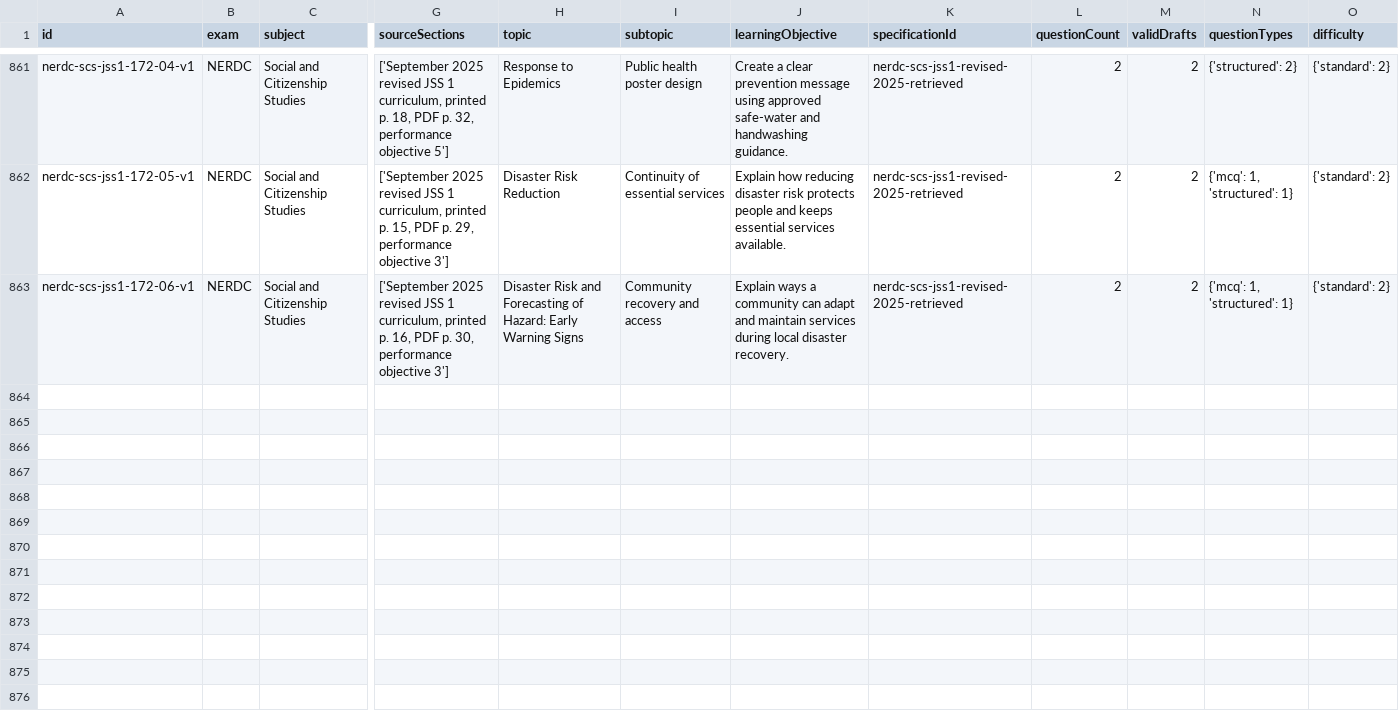
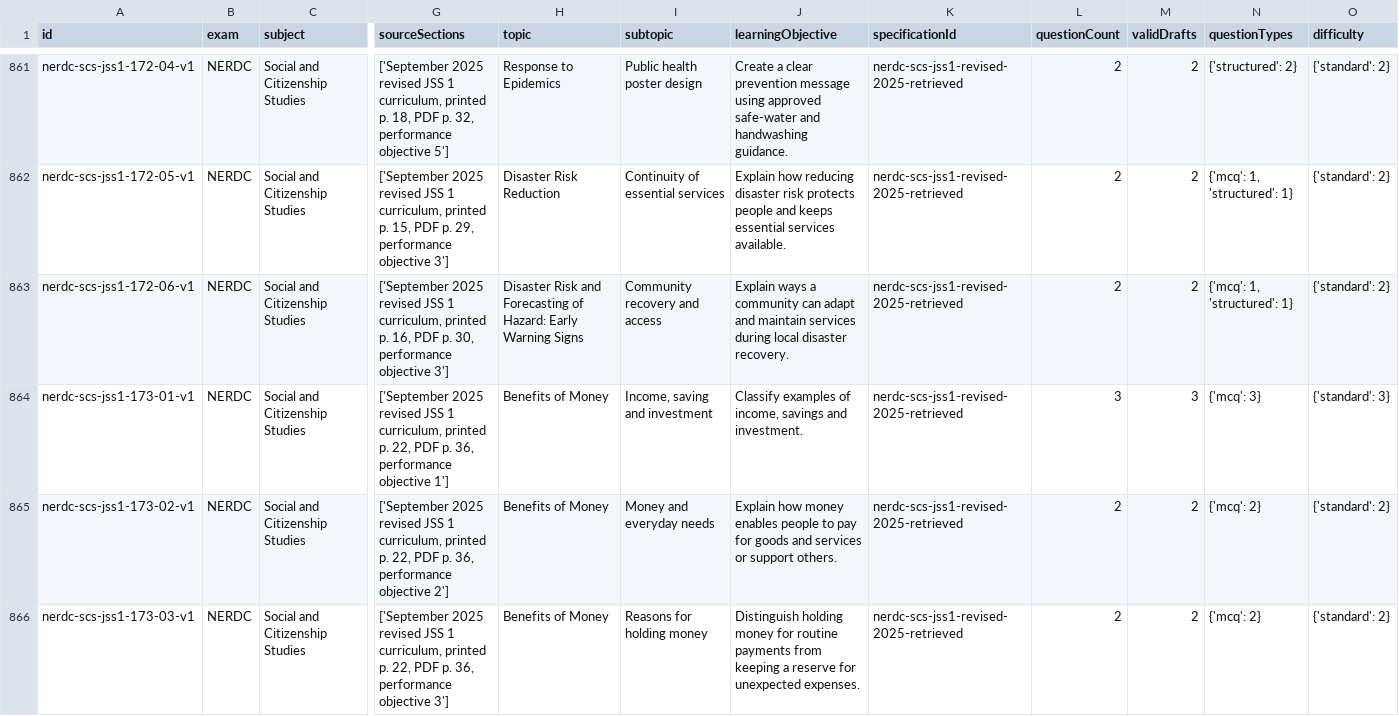
Before and after one commit to Ndobal/ndovera, a CSV file: question-data/audits/syllabus-coverage.csv, drawn as a sheet; only a part is shown, gaps mark what is left out; rows hold the shown columns only; the diff covers the shown part only; the diff names each change by its address in the sheet, - before the commit and + after, or states it on an @@ line.

Commit message:
Add batch 173: JSS 1 money handling and financial literacy

```diff
--- a/question-data/audits/syllabus-coverage.csv
+++ b/question-data/audits/syllabus-coverage.csv
+row 864: nerdc-scs-jss1-173-01-v1 | NERDC | Social and Citizenship Studies | ['September 2025 revised JSS 1 curriculum, printed p. 22, PDF p. 36, performance objective 1'] | Benefits of Money | Income, saving and investment | Classify examples of income, savings and investment. | nerdc-scs-jss1-revised-2025-retrieved | 3 | 3 | {'mcq': 3} | {'standard': 3}
+row 865: nerdc-scs-jss1-173-02-v1 | NERDC | Social and Citizenship Studies | ['September 2025 revised JSS 1 curriculum, printed p. 22, PDF p. 36, performance objective 2'] | Benefits of Money | Money and everyday needs | Explain how money enables people to pay for goods and services or support others. | nerdc-scs-jss1-revised-2025-retrieved | 2 | 2 | {'mcq': 2} | {'standard': 2}
+row 866: nerdc-scs-jss1-173-03-v1 | NERDC | Social and Citizenship Studies | ['September 2025 revised JSS 1 curriculum, printed p. 22, PDF p. 36, performance objective 3'] | Benefits of Money | Reasons for holding money | Distinguish holding money for routine payments from keeping a reserve for unexpected expenses. | nerdc-scs-jss1-revised-2025-retrieved | 2 | 2 | {'mcq': 2} | {'standard': 2}
```
Also changed, not shown: 6 added rows elsewhere in this file, question-data/audits/completion-dashboard.csv, 7 other files.
